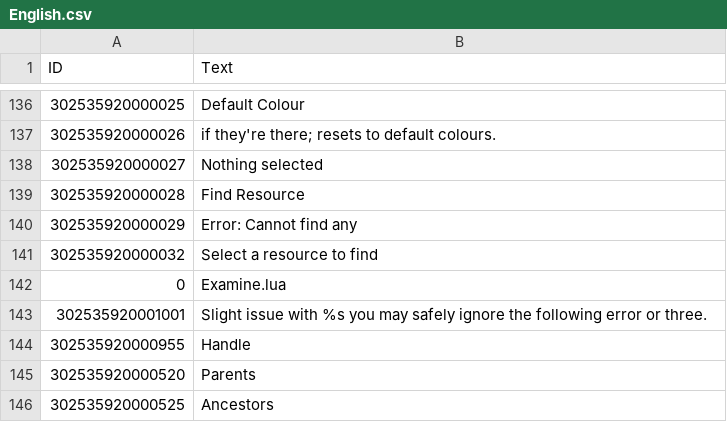
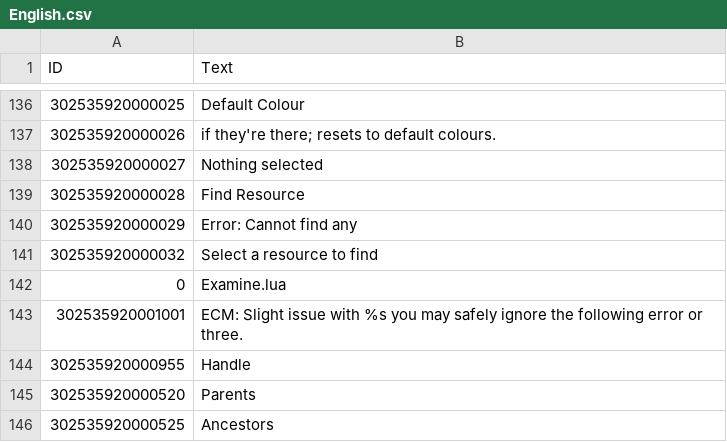
Before and after one commit to ChoGGi/SurvivingMars_CheatMods, a CSV file: Expanded Cheat Menu/Locales/English.csv, drawn as a sheet; only a part is shown, gaps mark what is left out; the diff names each change by its address in the sheet, - before the commit and + after, or states it on an @@ line.

Commit message:
Expanded Cheat Menu:
Changed:
SM is fixing a bug in next update, so I added a version check for it.

ExpandedCheatMenu@choggi.org

```diff
--- a/Expanded Cheat Menu/Locales/English.csv
+++ b/Expanded Cheat Menu/Locales/English.csv
-B143 (Text): Slight issue…
+B143 (Text): ECM: Slight issue…
```
Also changed, not shown: 5 other files.
